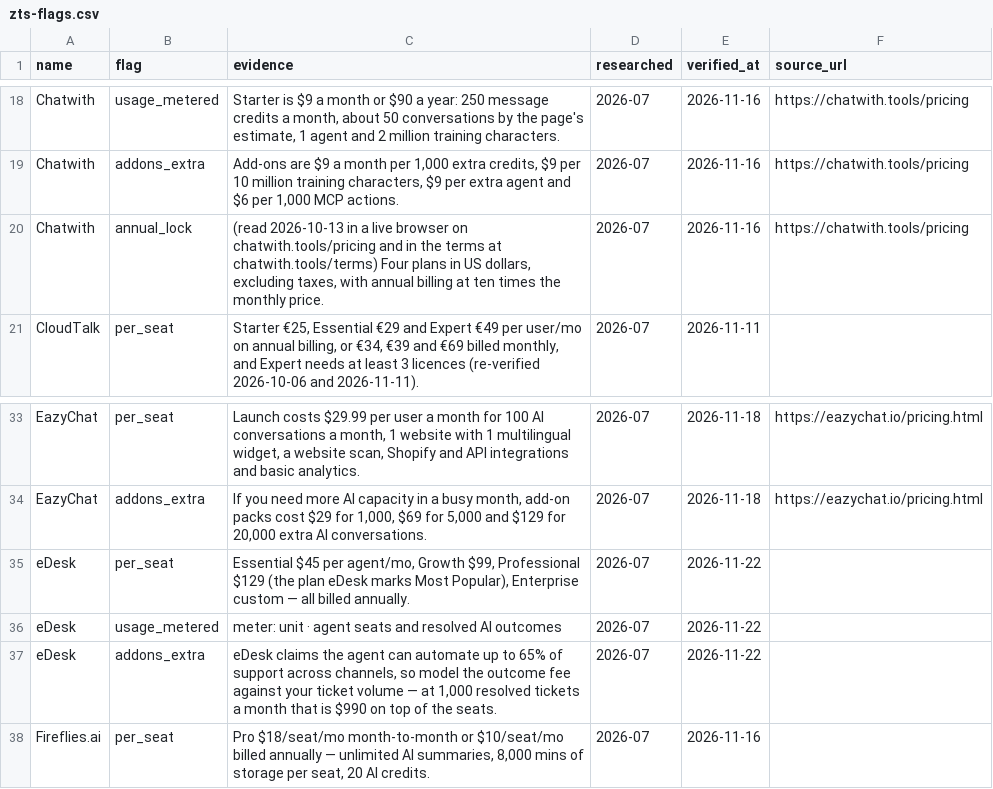
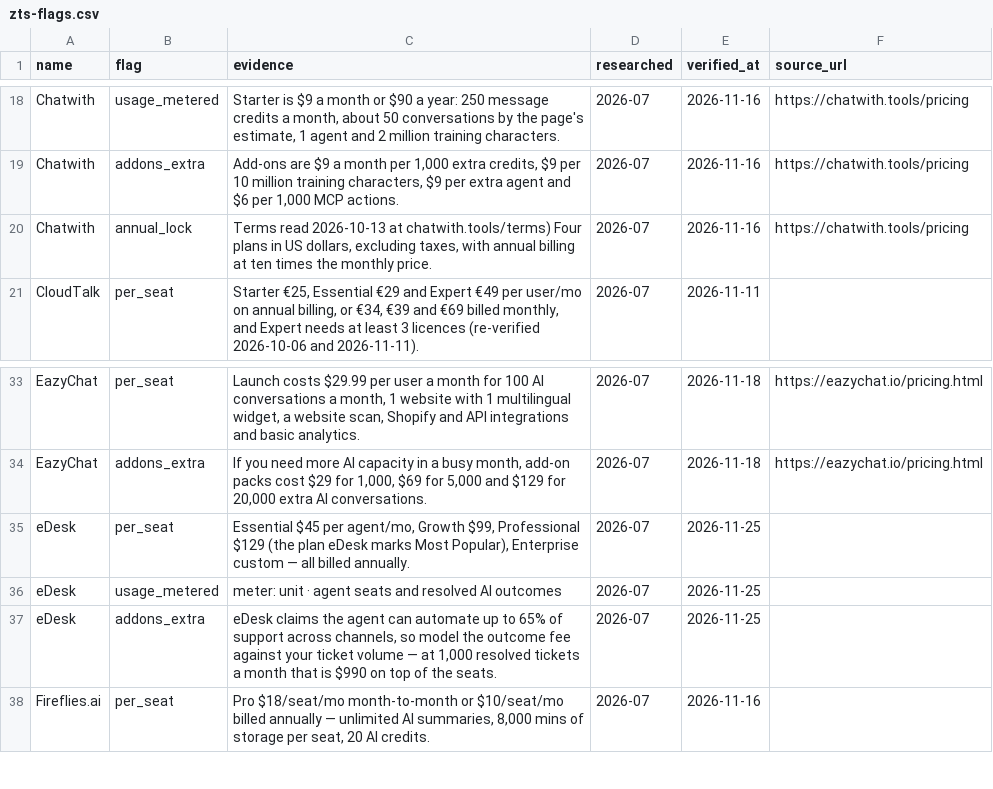
Before and after one commit to NewBegin-gif/zerotouchsupport, a CSV file: data/zts-flags.csv, drawn as a sheet; only a part is shown, gaps mark what is left out.

```diff
--- a/data/zts-flags.csv
+++ b/data/zts-flags.csv
@@ -19,3 +19,3 @@ Chatwith,usage_metered,"Starter is $9 a month or $90 a year: 250 message credits
 Chatwith,addons_extra,"Add-ons are $9 a month per 1,000 extra credits, $9 per 10 million training characters, $9 per extra agent and $6 per 1,000 MCP actions.",2026-07,2026-11-16,https://chatwith.tools/pricing
-Chatwith,annual_lock,"(read 2026-10-13 in a live browser on chatwith.tools/pricing and in the terms at chatwith.tools/terms) Four plans in US dollars, excluding taxes, with annual billing at ten times the monthly price.",2026-07,2026-11-16,https://chatwith.tools/pricing
+Chatwith,annual_lock,"Terms read 2026-10-13 at chatwith.tools/terms) Four plans in US dollars, excluding taxes, with annual billing at ten times the monthly price.",2026-07,2026-11-16,https://chatwith.tools/pricing
 CloudTalk,per_seat,"Starter €25, Essential €29 and Expert €49 per user/mo on annual billing, or €34, €39 and €69 billed monthly, and Expert needs at least 3 licences (re-verified 2026-10-06 and 2026-11-11).",2026-07,2026-11-11,
@@ -34,5 +34,5 @@ EazyChat,per_seat,"Launch costs $29.99 per user a month for 100 AI conversations
 EazyChat,addons_extra,"If you need more AI capacity in a busy month, add-on packs cost $29 for 1,000, $69 for 5,000 and $129 for 20,000 extra AI conversations.",2026-07,2026-11-18,https://eazychat.io/pricing.html
-eDesk,per_seat,"Essential $45 per agent/mo, Growth $99, Professional $129 (the plan eDesk marks Most Popular), Enterprise custom — all billed annually.",2026-07,2026-11-22,
-eDesk,usage_metered,meter: unit · agent seats and resolved AI outcomes,2026-07,2026-11-22,
-eDesk,addons_extra,"eDesk claims the agent can automate up to 65% of support across channels, so model the outcome fee against your ticket volume — at 1,000 resolved tickets a month that is $990 on top of the seats.",2026-07,2026-11-22,
+eDesk,per_seat,"Essential $45 per agent/mo, Growth $99, Professional $129 (the plan eDesk marks Most Popular), Enterprise custom — all billed annually.",2026-07,2026-11-25,
+eDesk,usage_metered,meter: unit · agent seats and resolved AI outcomes,2026-07,2026-11-25,
+eDesk,addons_extra,"eDesk claims the agent can automate up to 65% of support across channels, so model the outcome fee against your ticket volume — at 1,000 resolved tickets a month that is $990 on top of the seats.",2026-07,2026-11-25,
 Fireflies.ai,per_seat,"Pro $18/seat/mo month-to-month or $10/seat/mo billed annually — unlimited AI summaries, 8,000 mins of storage per seat, 20 AI credits.",2026-07,2026-11-16,
```
Also changed, not shown: data/zts-tools.csv, 7 other files.
